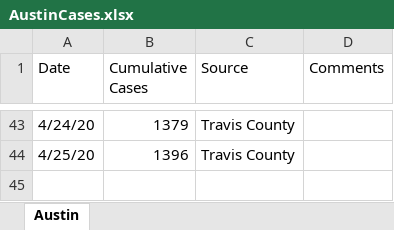
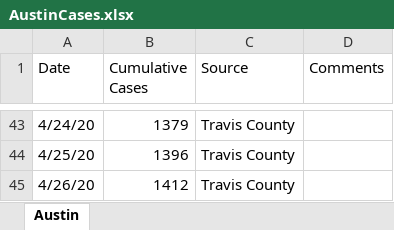
Before and after one commit to manar-c/covid19intexas, an Excel workbook: AustinCases.xlsx, sheet Austin, drawn as a sheet; only a part is shown, gaps mark what is left out; values as stored, in another font and other column widths than the file's, no borders; the diff names each change by its address in the sheet, - before the commit and + after, or states it on an @@ line.

```diff
--- a/AustinCases.xlsx (sheet Austin)
+++ b/AustinCases.xlsx (sheet Austin)
+row 45: 4/26/20 | 1412 | Travis County
```
Also changed, not shown: 5 other files.
